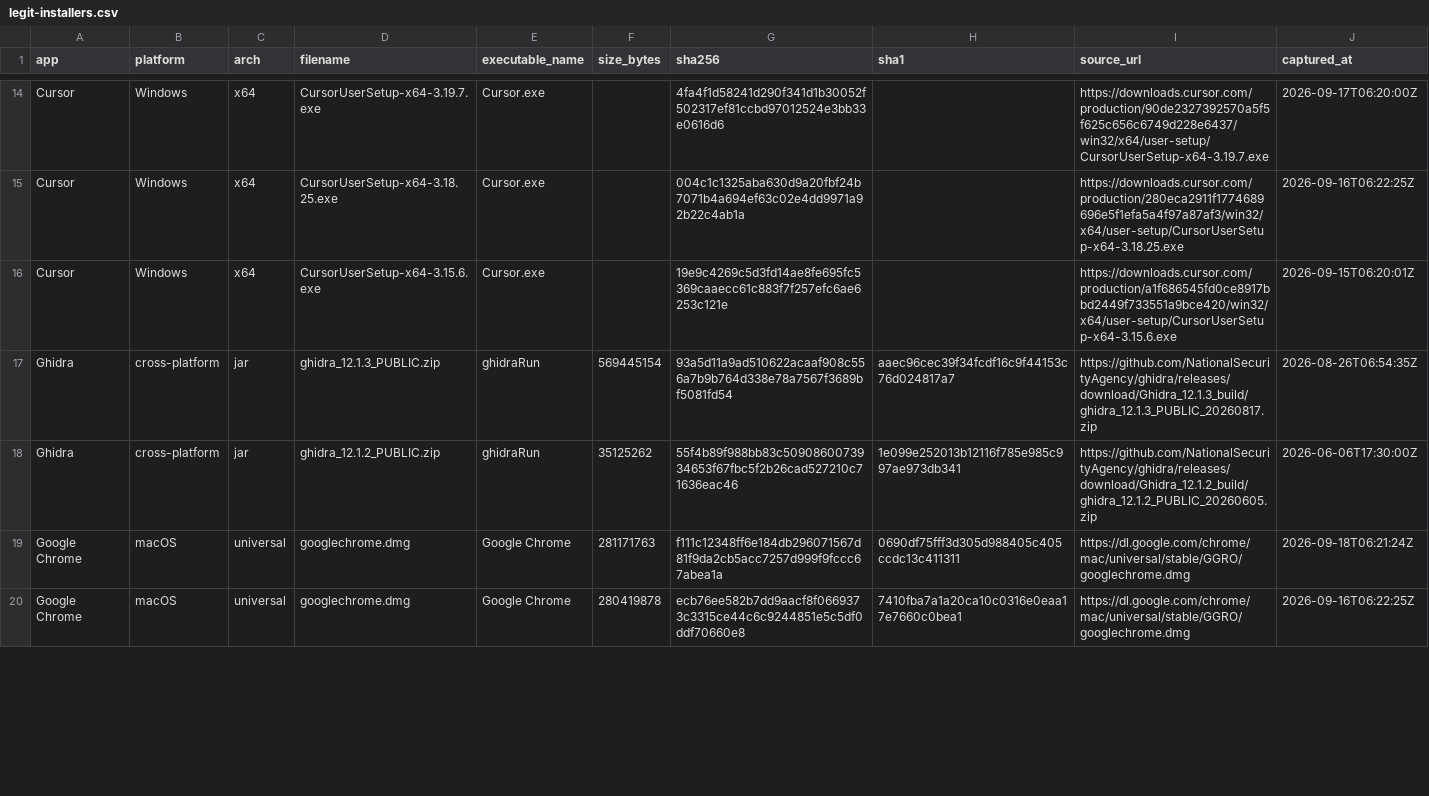
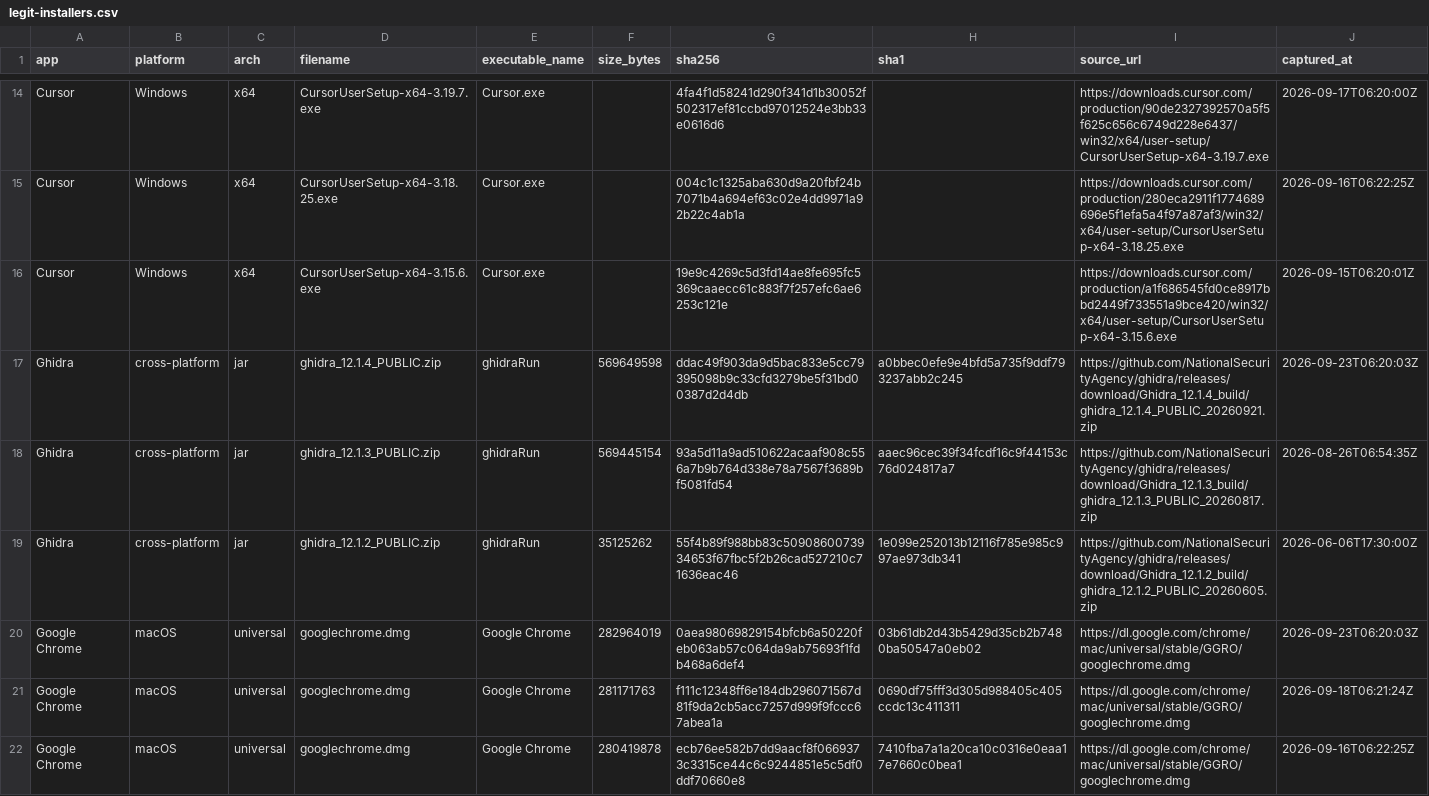
Before and after one commit to Sergio-Albea-Git/Threat-Hunting-KQL-Queries, a CSV file: Allowlist-LegitInstallers/legit-installers.csv, drawn as a sheet; only a part is shown, gaps mark what is left out; the diff covers the shown part only; the diff names each change by its address in the sheet, - before the commit and + after, or states it on an @@ line.

```diff
--- a/Allowlist-LegitInstallers/legit-installers.csv
+++ b/Allowlist-LegitInstallers/legit-installers.csv
+row 17: Ghidra | cross-platform | jar | ghidra_12.1.4_PUBLIC.zip | ghidraRun | 569649598 | ddac49f903da9d5bac833e5cc79395098b9c33cfd3279be5f31bd00387d2d4db | a0bbec0efe9e4bfd5a735f9ddf793237abb2c245 | https://github.com/NationalSecurityAgency/ghidra/releases/download/Ghidra_12.1.4_build/ghidra_12.1.4_PUBLIC_20260921.zip | 2026-09-23T06:20:03Z
+row 20: Google Chrome | macOS | universal | googlechrome.dmg | Google Chrome | 282964019 | 0aea98069829154bfcb6a50220feb063ab57c064da9ab75693f1fdb468a6def4 | 03b61db2d43b5429d35cb2b7480ba50547a0eb02 | https://dl.google.com/chrome/mac/universal/stable/GGRO/googlechrome.dmg | 2026-09-23T06:20:03Z
```
Also changed, not shown: 8 added rows and 9 removed rows elsewhere in this file.
